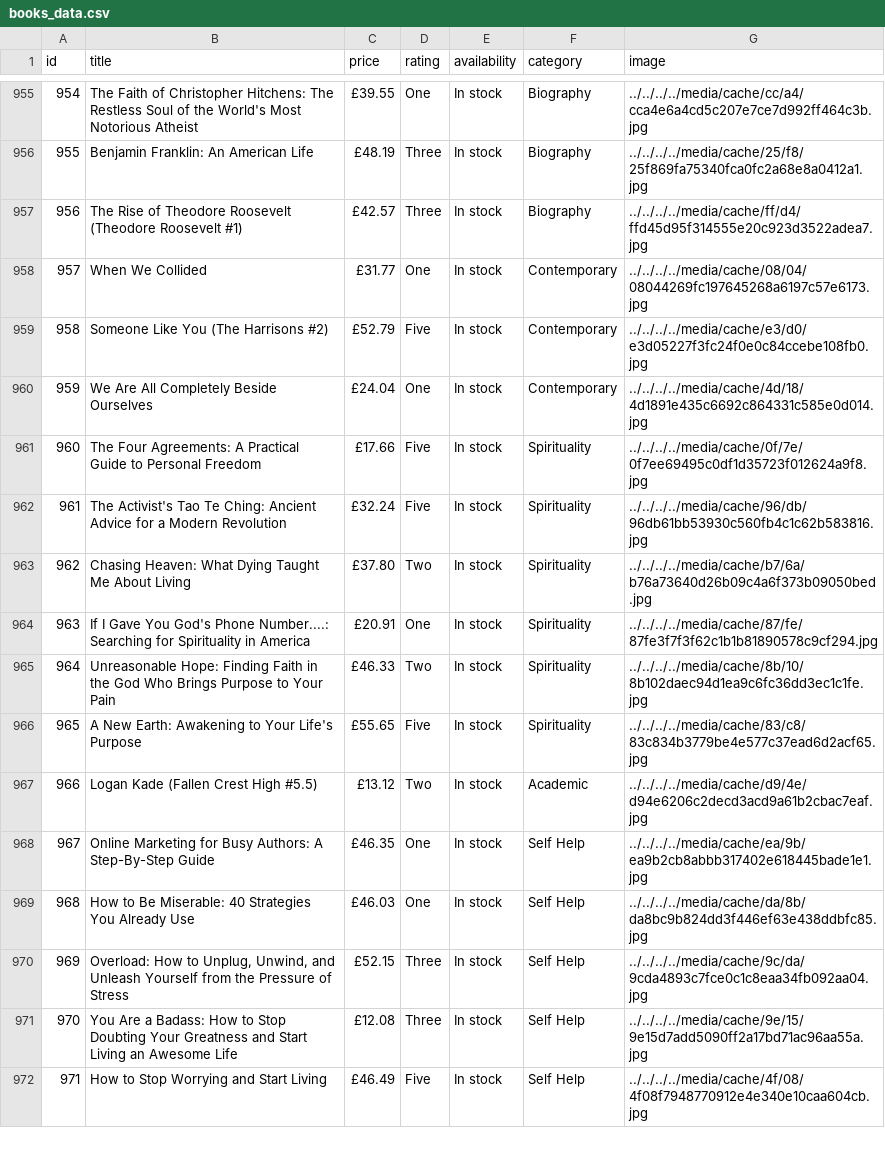
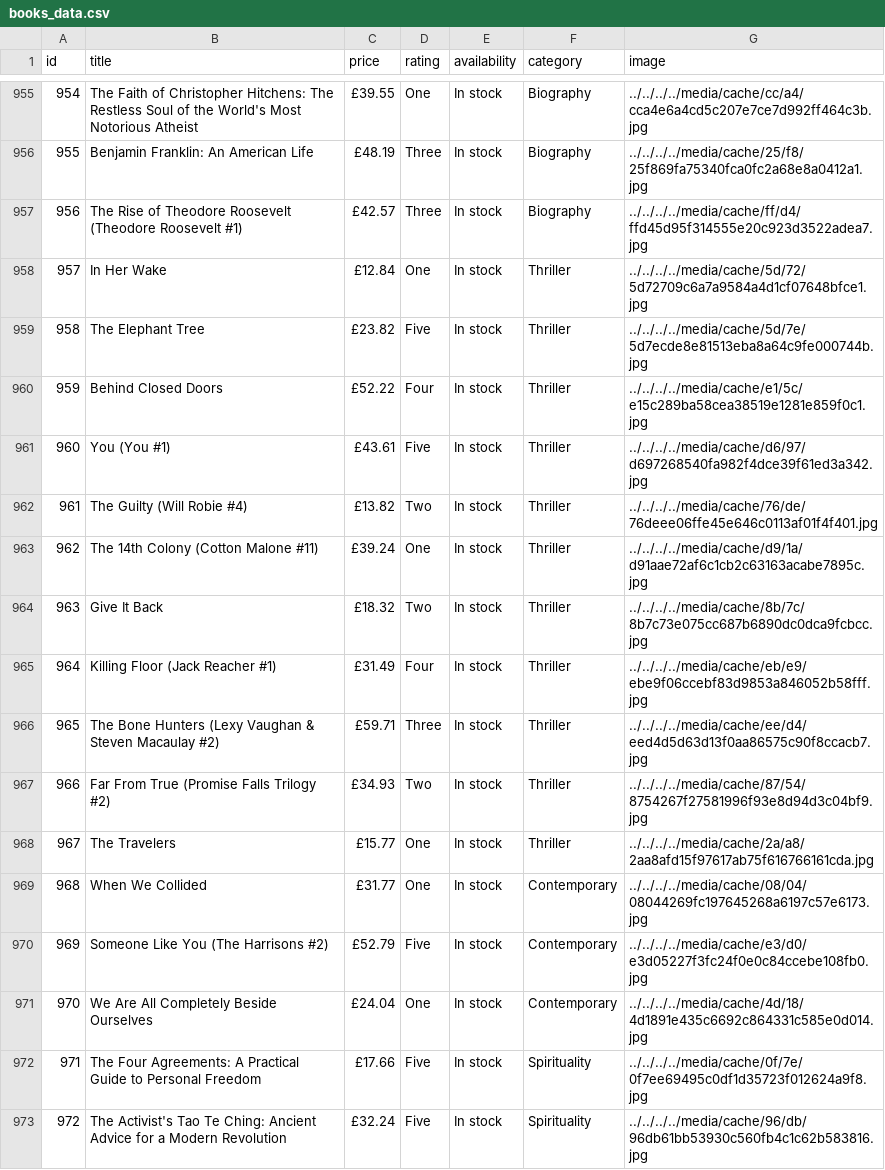
Before and after one commit to ValterlanDantas/TC1, a CSV file: src/tc_01/data/books_data.csv, drawn as a sheet; only a part is shown, gaps mark what is left out; the shorter side is filled out with more unchanged rows; addresses are those after the commit; the diff names each change by its address in the sheet, - before the commit and + after, or states it on an @@ line.

Commit message:
replace: books.csv

```diff
--- a/src/tc_01/data/books_data.csv
+++ b/src/tc_01/data/books_data.csv
+row 958: 957 | In Her Wake | £12.84 | One | In stock | Thriller | ../../../../media/cache/5d/72/5d72709c6a7a9584a4d1cf07648bfce1.jpg
+row 959: 958 | The Elephant Tree | £23.82 | Five | In stock | Thriller | ../../../../media/cache/5d/7e/5d7ecde8e81513eba8a64c9fe000744b.jpg
+row 960: 959 | Behind Closed Doors | £52.22 | Four | In stock | Thriller | ../../../../media/cache/e1/5c/e15c289ba58cea38519e1281e859f0c1.jpg
+row 961: 960 | You (You #1) | £43.61 | Five | In stock | Thriller | ../../../../media/cache/d6/97/d697268540fa982f4dce39f61ed3a342.jpg
+row 962: 961 | The Guilty (Will Robie #4) | £13.82 | Two | In stock | Thriller | ../../../../media/cache/76/de/76deee06ffe45e646c0113af01f4f401.jpg
+row 963: 962 | The 14th Colony (Cotton Malone #11) | £39.24 | One | In stock | Thriller | ../../../../media/cache/d9/1a/d91aae72af6c1cb2c63163acabe7895c.jpg
+row 964: 963 | Give It Back | £18.32 | Two | In stock | Thriller | ../../../../media/cache/8b/7c/8b7c73e075cc687b6890dc0dca9fcbcc.jpg
+row 965: 964 | Killing Floor (Jack Reacher #1) | £31.49 | Four | In stock | Thriller | ../../../../media/cache/eb/e9/ebe9f06ccebf83d9853a846052b58fff.jpg
+row 966: 965 | The Bone Hunters (Lexy Vaughan & Steven Macaulay #2) | £59.71 | Three | In stock | Thriller | ../../../../media/cache/ee/d4/eed4d5d63d13f0aa86575c90f8ccacb7.jpg
+row 967: 966 | Far From True (Promise Falls Trilogy #2) | £34.93 | Two | In stock | Thriller | ../../../../media/cache/87/54/8754267f27581996f93e8d94d3c04bf9.jpg
+row 968: 967 | The Travelers | £15.77 | One | In stock | Thriller | ../../../../media/cache/2a/a8/2aa8afd15f97617ab75f616766161cda.jpg
@@ column A (id) renumbered from row 969 down @@
```
